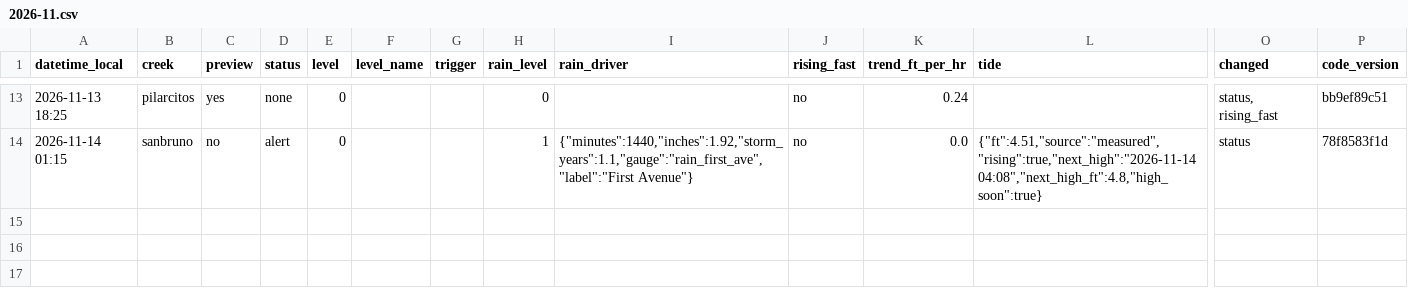
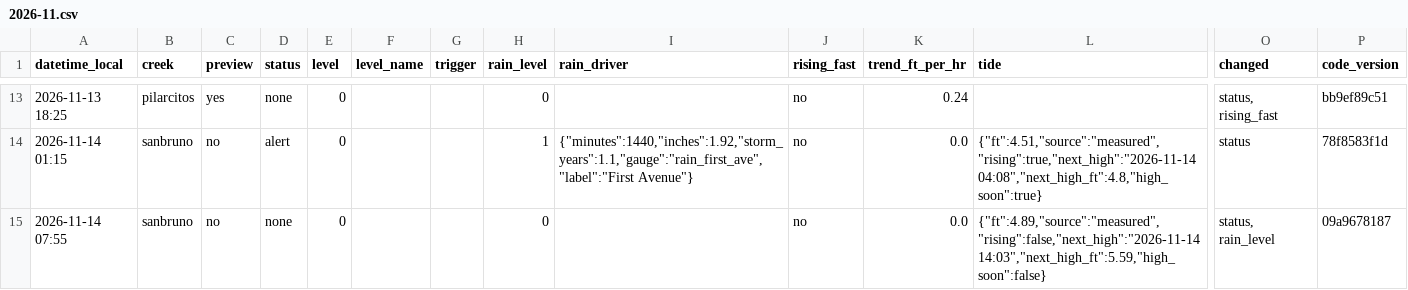
Before and after one commit to OneShorelineSMC/fews-data-archive, a CSV file: status/2026/2026-11.csv, drawn as a sheet; only a part is shown, gaps mark what is left out; rows hold the shown columns only; the diff names each change by its address in the sheet, - before the commit and + after, or states it on an @@ line.

```diff
--- a/status/2026/2026-11.csv
+++ b/status/2026/2026-11.csv
+row 15: 2026-11-14 07:55 | sanbruno | no | none | 0 |  |  | 0 |  | no | 0.0 | {"ft":4.89,"source":"measured","rising":false,"next_high":"2026-11-14 14:03","next_high_ft":5.59,"high_soon":false} | status, rain_level | 09a9678187
```
Also changed, not shown: 1 other file.
